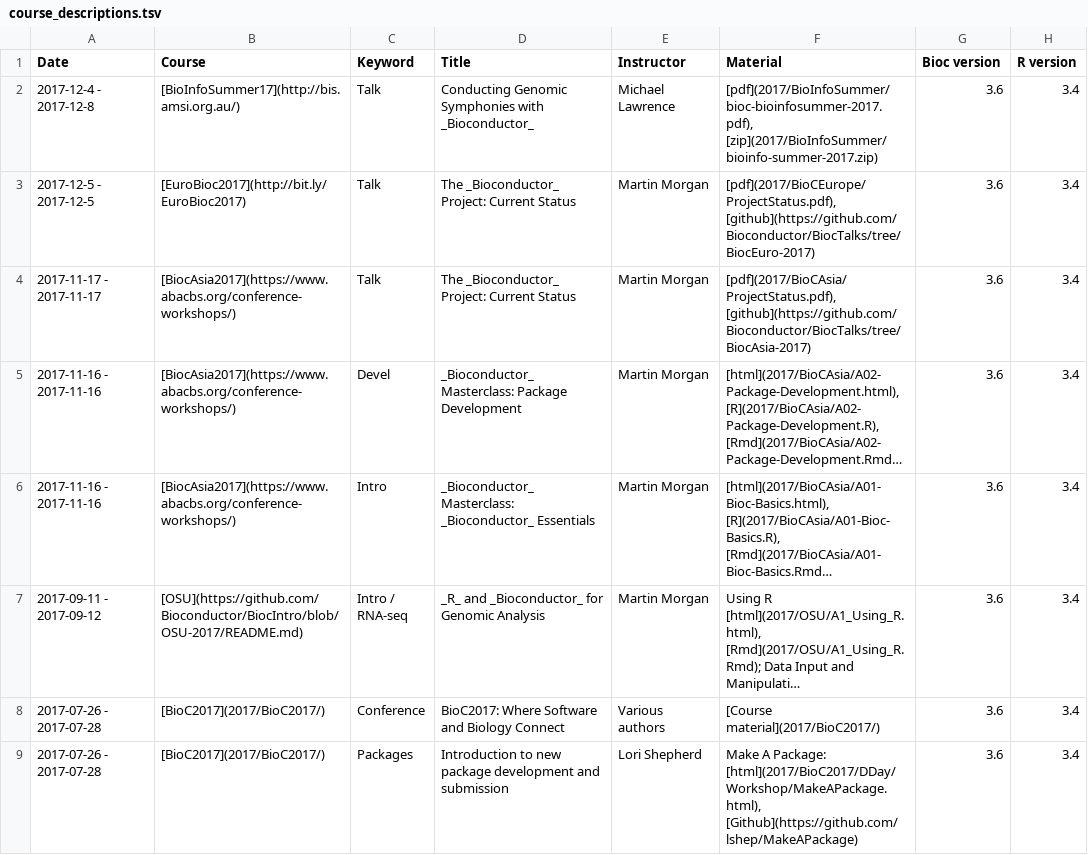
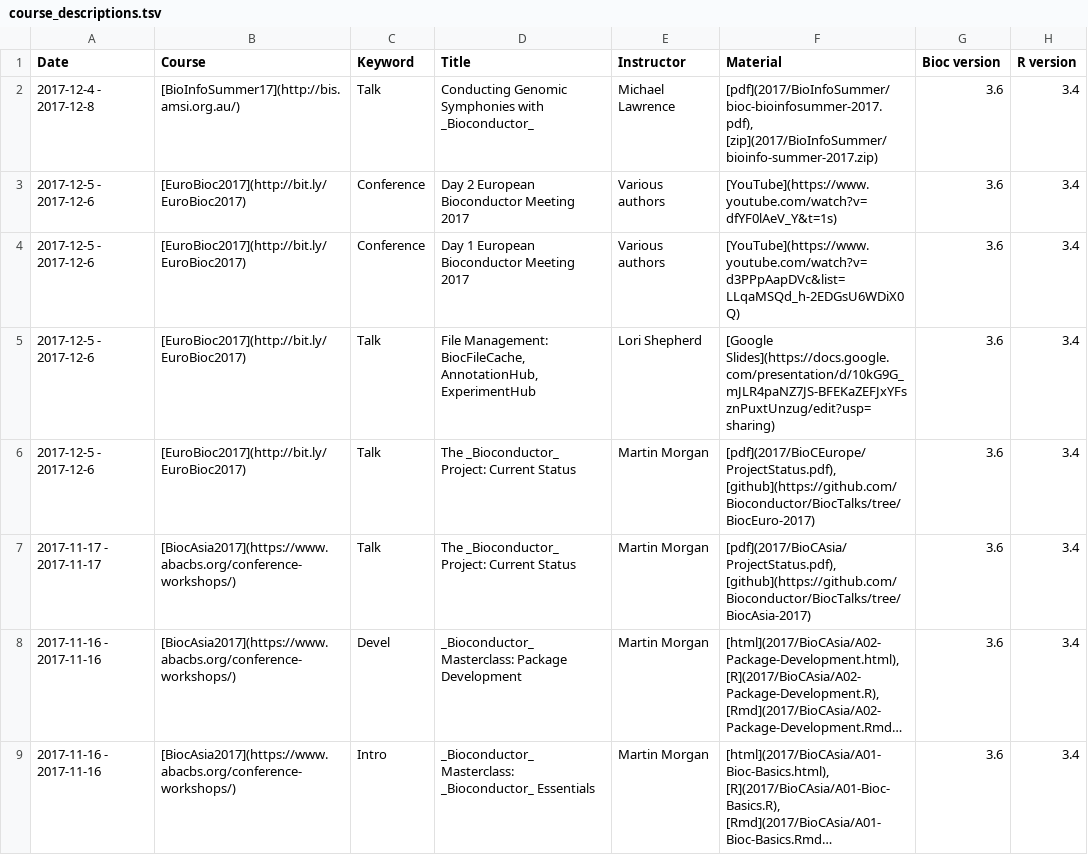
Before and after one commit to Bioconductor/bioconductor.org, a TSV file: etc/course_descriptions.tsv, drawn as a sheet; only a part is shown; the shorter side is filled out with more unchanged rows; long unchanged cells end in ….

Commit message:
Add BiocEurope youTube links and bfc talk to course helpers

```diff
--- a/etc/course_descriptions.tsv
+++ b/etc/course_descriptions.tsv
@@ -2,3 +2,6 @@ Date	Course	Keyword	Title	Instructor	Material	Bioc version	R version
 2017-12-4 - 2017-12-8	[BioInfoSummer17](http://bis.amsi.org.au/)	Talk	Conducting Genomic Symphonies with _Bioconductor_	Michael Lawrence	[pdf](2017/BioInfoSummer/bioc-bioinfosummer-2017.pdf), [zip](2017/BioInfoSummer/bioinfo-summer-2017.zip)	3.6	3.4
-2017-12-5 - 2017-12-5	[EuroBioc2017](http://bit.ly/EuroBioc2017)	Talk	The _Bioconductor_ Project: Current Status	Martin Morgan	[pdf](2017/BioCEurope/ProjectStatus.pdf), [github](https://github.com/Bioconductor/BiocTalks/tree/BiocEuro-2017)	3.6	3.4
+2017-12-5 - 2017-12-6	[EuroBioc2017](http://bit.ly/EuroBioc2017)	Conference	Day 2 European Bioconductor Meeting 2017	Various authors	[YouTube](https://www.youtube.com/watch?v=dfYF0lAeV_Y&t=1s)	3.6	3.4
+2017-12-5 - 2017-12-6	[EuroBioc2017](http://bit.ly/EuroBioc2017)	Conference	Day 1 European Bioconductor Meeting 2017	Various authors	[YouTube](https://www.youtube.com/watch?v=d3PPpAapDVc&list=LLqaMSQd_h-2EDGsU6WDiX0Q)	3.6	3.4
+2017-12-5 - 2017-12-6	[EuroBioc2017](http://bit.ly/EuroBioc2017)	Talk	File Management: BiocFileCache, AnnotationHub, ExperimentHub	Lori Shepherd	[Google Slides](https://docs.google.com/presentation/d/10kG9G_mJLR4paNZ7JS-BFEKaZEFJxYFsznPuxtUnzug/edit?usp=sharing)	3.6	3.4
+2017-12-5 - 2017-12-6	[EuroBioc2017](http://bit.ly/EuroBioc2017)	Talk	The _Bioconductor_ Project: Current Status	Martin Morgan	[pdf](2017/BioCEurope/ProjectStatus.pdf), [github](https://github.com/Bioconductor/BiocTalks/tree/BiocEuro-2017)	3.6	3.4
 2017-11-17 - 2017-11-17	[BiocAsia2017](https://www.abacbs.org/conference-workshops/)	Talk	The _Bioconductor_ Project: Current Status	Martin Morgan	[pdf](2017/BioCAsia/ProjectStatus.pdf), [github](https://github.com/Bioconductor/BiocTalks/tree/BiocAsia-2017)	3.6	3.4
```
